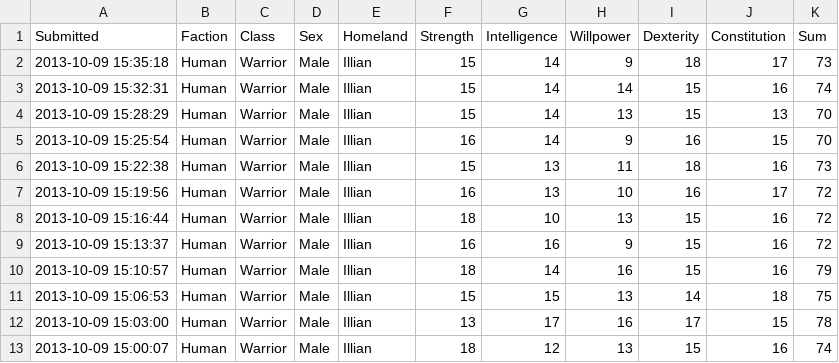
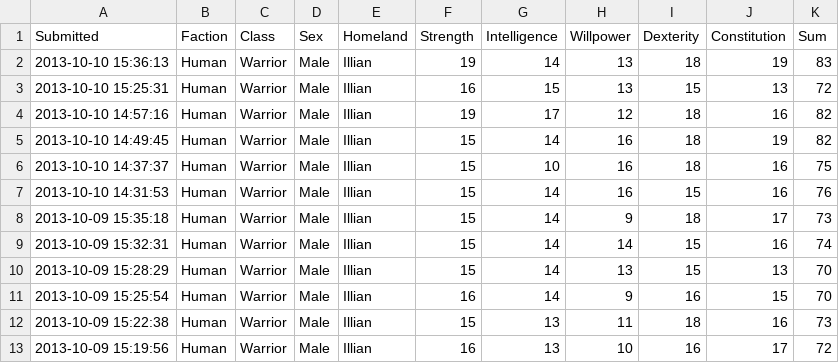
Before and after one commit to rascul/wotmad-stats, a CSV file: csv/Human/Warrior/Illian.csv, drawn as a sheet; only a part is shown; the shorter side is filled out with more unchanged rows; the diff names each change by its address in the sheet, - before the commit and + after, or states it on an @@ line.

```diff
--- a/csv/Human/Warrior/Illian.csv
+++ b/csv/Human/Warrior/Illian.csv
+row 2: 2013-10-10 15:36:13 | Human | Warrior | Male | Illian | 19 | 14 | 13 | 18 | 19 | 83
+row 3: 2013-10-10 15:25:31 | Human | Warrior | Male | Illian | 16 | 15 | 13 | 15 | 13 | 72
+row 4: 2013-10-10 14:57:16 | Human | Warrior | Male | Illian | 19 | 17 | 12 | 18 | 16 | 82
+row 5: 2013-10-10 14:49:45 | Human | Warrior | Male | Illian | 15 | 14 | 16 | 18 | 19 | 82
+row 6: 2013-10-10 14:37:37 | Human | Warrior | Male | Illian | 15 | 10 | 16 | 18 | 16 | 75
+row 7: 2013-10-10 14:31:53 | Human | Warrior | Male | Illian | 15 | 14 | 16 | 15 | 16 | 76
```
Also changed, not shown: csv/Darkside/Hunter/Ramshorned.csv, csv/Human/Hunter/Borderlands.csv, 1 other file.
